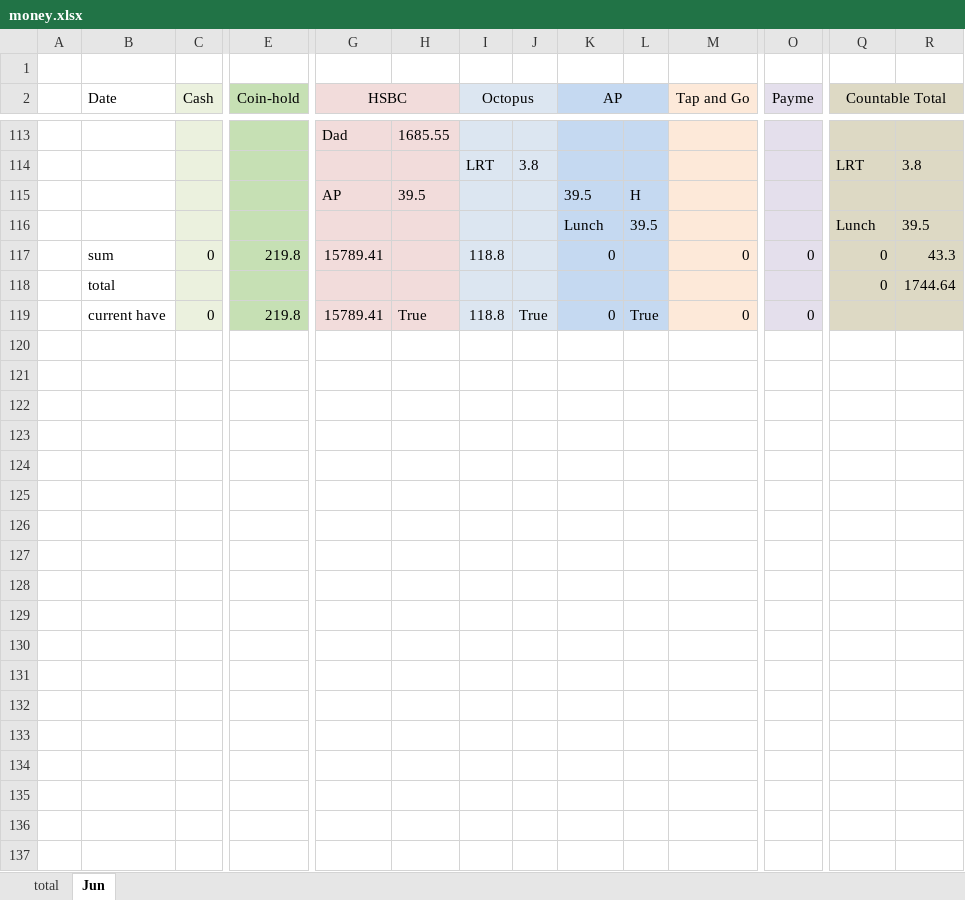
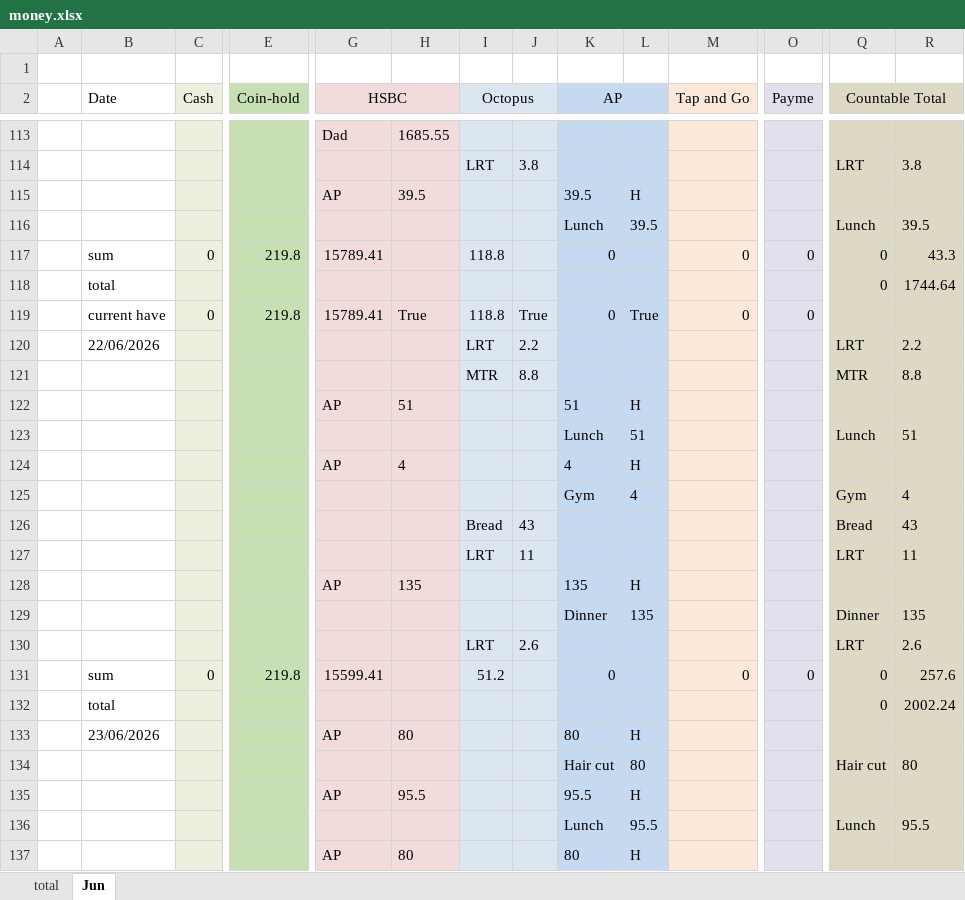
Before and after one commit to manhim924/GUI_Money_Marker, an Excel workbook: output/2026/money/money.xlsx, sheet Jun, drawn as a sheet; only a part is shown, gaps mark what is left out; values as stored, in another font and other column widths than the file's, no borders; rows hold the shown columns only; the diff covers the shown part only; the diff names each change by its address in the sheet, - before the commit and + after, or states it on an @@ line.

```diff
--- a/output/2026/money/money.xlsx (sheet Jun)
+++ b/output/2026/money/money.xlsx (sheet Jun)
+row 120:  | 22/06/2026 |  |  |  |  | LRT | 2.2 |  |  |  |  | LRT | 2.2
+row 121:  |  |  |  |  |  | MTR | 8.8 |  |  |  |  | MTR | 8.8
+row 122:  |  |  |  | AP | 51 |  |  | 51 | H
+row 123:  |  |  |  |  |  |  |  | Lunch | 51 |  |  | Lunch | 51
+row 124:  |  |  |  | AP | 4 |  |  | 4 | H
+row 125:  |  |  |  |  |  |  |  | Gym | 4 |  |  | Gym | 4
+row 126:  |  |  |  |  |  | Bread | 43 |  |  |  |  | Bread | 43
+row 127:  |  |  |  |  |  | LRT | 11 |  |  |  |  | LRT | 11
+row 128:  |  |  |  | AP | 135 |  |  | 135 | H
+row 129:  |  |  |  |  |  |  |  | Dinner | 135 |  |  | Dinner | 135
+row 130:  |  |  |  |  |  | LRT | 2.6 |  |  |  |  | LRT | 2.6
+row 131:  | sum | 0 | 219.8 | 15599.41 |  | 51.2 |  | 0 |  | 0 | 0 | 0 | 257.6
+row 132:  | total |  |  |  |  |  |  |  |  |  |  | 0 | 2002.24
+row 133:  | 23/06/2026 |  |  | AP | 80 |  |  | 80 | H
+row 134:  |  |  |  |  |  |  |  | Hair cut | 80 |  |  | Hair cut | 80
+row 135:  |  |  |  | AP | 95.5 |  |  | 95.5 | H
+row 136:  |  |  |  |  |  |  |  | Lunch | 95.5 |  |  | Lunch | 95.5
+row 137:  |  |  |  | AP | 80 |  |  | 80 | H
```
Also changed, not shown: 38 added rows elsewhere in this sheet, output/2026/money/backup.xlsx, 12 other files.
